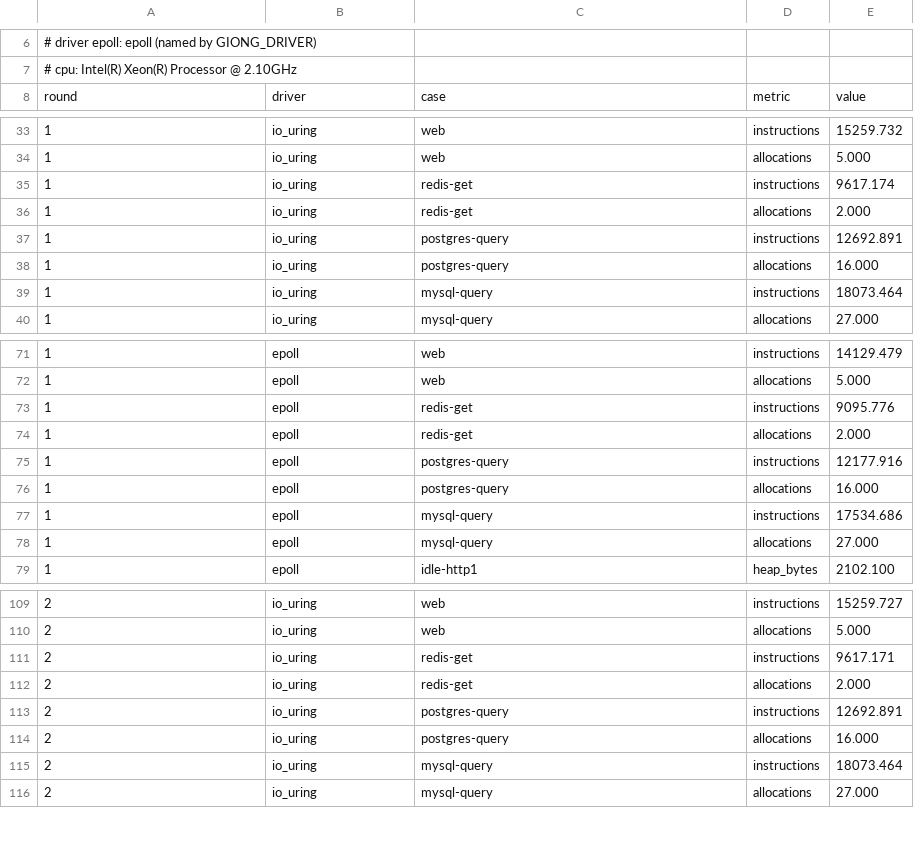
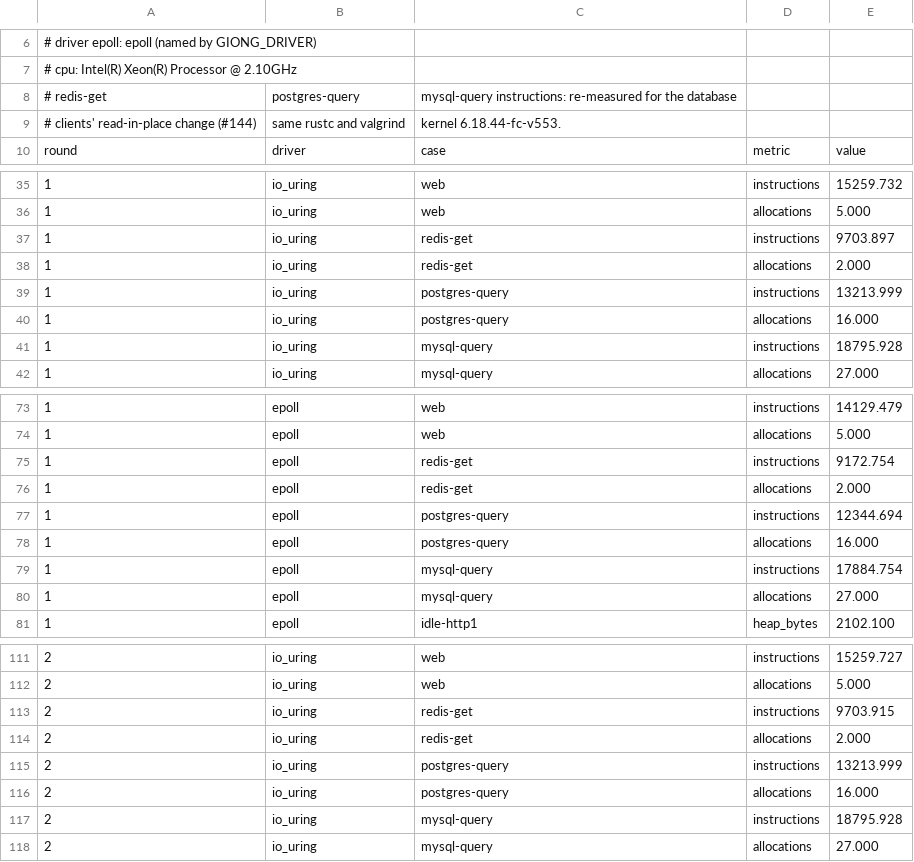
Before and after one commit to giong-run/Giong, a CSV file: bench/results/instr/raw.csv, drawn as a sheet; only a part is shown, gaps mark what is left out; the diff covers the shown part only.

Commit message:
bench: new instruction baseline for the database cases
Reading straight into the client's buffer costs 80 to 130 instructions
per query on the client (a one-off receive instead of a multishot
completion), 0.5% to 1.0%. On top of that, the larger read buffer moves
the fake servers' reply buffers in the heap, and glibc's malloc and
realloc do more work there: up to +4.1% in postgres-query and
mysql-query on io_uring. With heap trimming off, every database case is
within 1% of the old count. Measured on real servers the change is
faster on small queries too, so the six instruction rows take the new
counts (the same values CI measured), and bench/instr/README.md says why.

```diff
--- a/bench/results/instr/raw.csv
+++ b/bench/results/instr/raw.csv
@@ -7,2 +7,4 @@
 # cpu: Intel(R) Xeon(R) Processor @ 2.10GHz
+# redis-get, postgres-query, mysql-query instructions: re-measured for the database
+# clients' read-in-place change (#144), same rustc and valgrind, kernel 6.18.44-fc-v553.
 round,driver,case,metric,value
@@ -34,7 +36,7 @@ round,driver,case,metric,value
 1,io_uring,web,allocations,5.000
-1,io_uring,redis-get,instructions,9617.174
+1,io_uring,redis-get,instructions,9703.897
 1,io_uring,redis-get,allocations,2.000
-1,io_uring,postgres-query,instructions,12692.891
+1,io_uring,postgres-query,instructions,13213.999
 1,io_uring,postgres-query,allocations,16.000
-1,io_uring,mysql-query,instructions,18073.464
+1,io_uring,mysql-query,instructions,18795.928
 1,io_uring,mysql-query,allocations,27.000
@@ -72,7 +74,7 @@ round,driver,case,metric,value
 1,epoll,web,allocations,5.000
-1,epoll,redis-get,instructions,9095.776
+1,epoll,redis-get,instructions,9172.754
 1,epoll,redis-get,allocations,2.000
-1,epoll,postgres-query,instructions,12177.916
+1,epoll,postgres-query,instructions,12344.694
 1,epoll,postgres-query,allocations,16.000
-1,epoll,mysql-query,instructions,17534.686
+1,epoll,mysql-query,instructions,17884.754
 1,epoll,mysql-query,allocations,27.000
@@ -110,7 +112,7 @@ round,driver,case,metric,value
 2,io_uring,web,allocations,5.000
-2,io_uring,redis-get,instructions,9617.171
+2,io_uring,redis-get,instructions,9703.915
 2,io_uring,redis-get,allocations,2.000
-2,io_uring,postgres-query,instructions,12692.891
+2,io_uring,postgres-query,instructions,13213.999
 2,io_uring,postgres-query,allocations,16.000
-2,io_uring,mysql-query,instructions,18073.464
+2,io_uring,mysql-query,instructions,18795.928
 2,io_uring,mysql-query,allocations,27.000
```
Also changed, not shown: 21 edited cells elsewhere in this file, bench/instr/baseline.csv, 1 other file.
